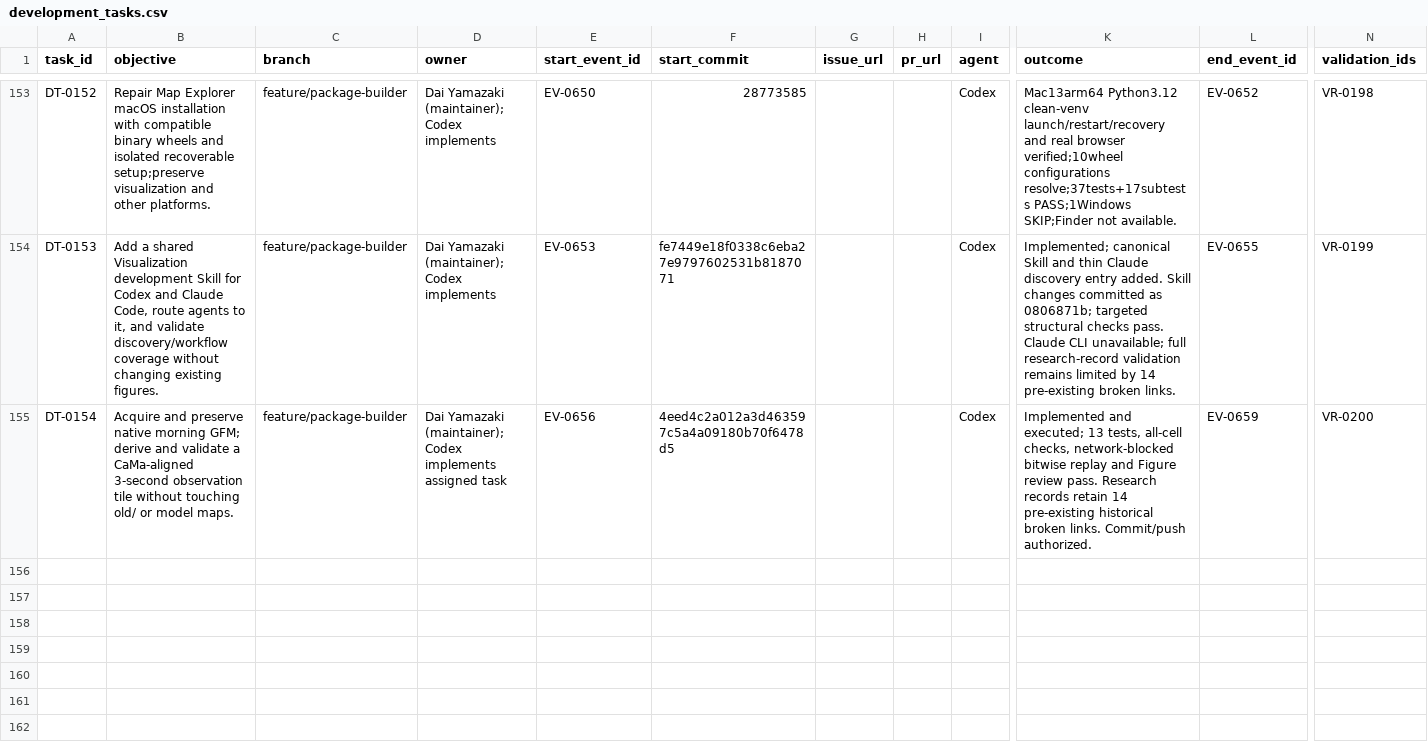
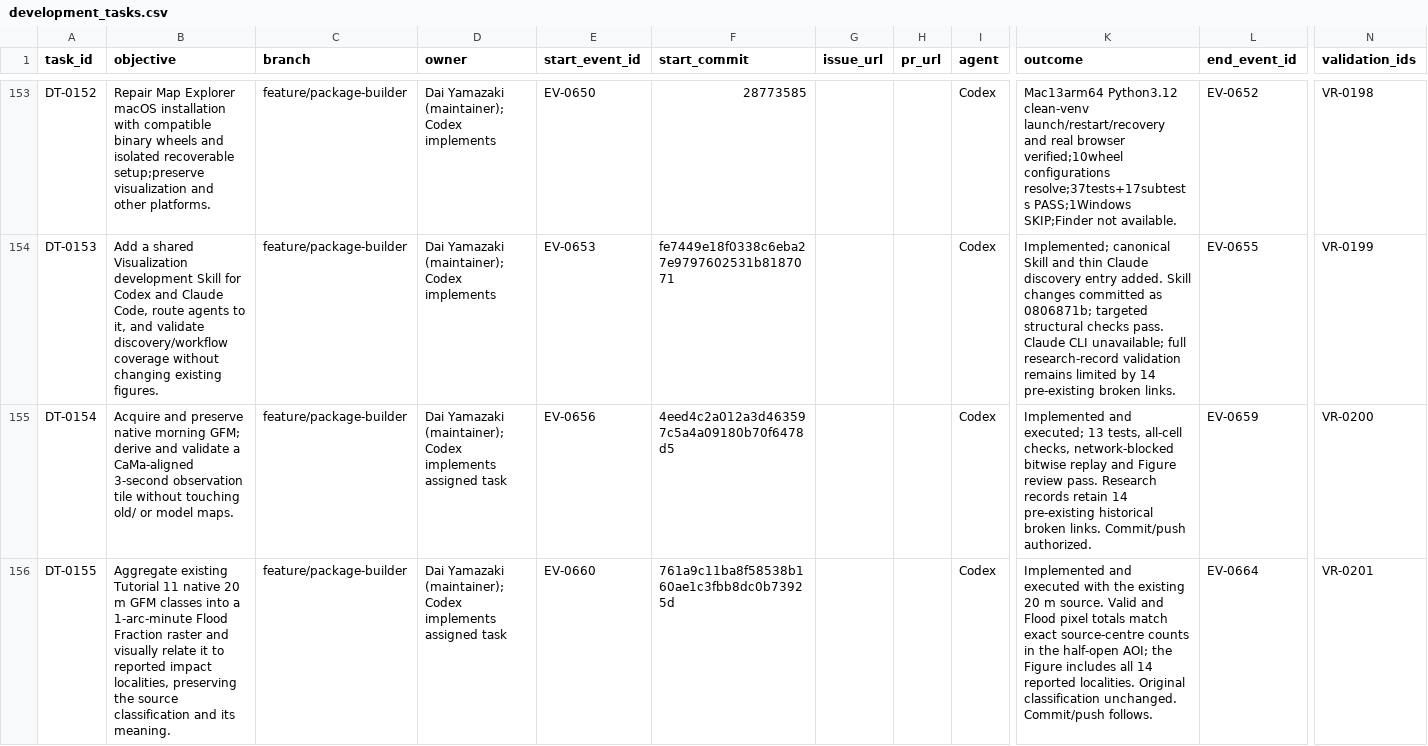
Before and after one commit to global-hydrodynamics/cmf_v5_beta, a CSV file: research/development_tasks.csv, drawn as a sheet; only a part is shown, gaps mark what is left out; rows hold the shown columns only; the diff names each change by its address in the sheet, - before the commit and + after, or states it on an @@ line.

```diff
--- a/research/development_tasks.csv
+++ b/research/development_tasks.csv
+row 156: DT-0155 | Aggregate existing Tutorial 11 native 20 m GFM classes into a 1-arc-minute Flood Fraction raster and visually relate it to reported impact localities, preserving the source classification and its meaning. | feature/package-builder | Dai Yamazaki (maintainer); Codex implements assigned task | EV-0660 | 761a9c11ba8f58538b160ae1c3fbb8dc0b73925d |  |  | Codex | Implemented and executed with the existing 20 m source. Valid and Flood pixel totals match exact source-centre counts in the half-open AOI; the Figure includes all 14 reported localities. Original classification unchanged. Commit/push follows. | EV-0664 | VR-0201
```
Also changed, not shown: research/events.csv, research/validation_runs.csv, 5 other files.
